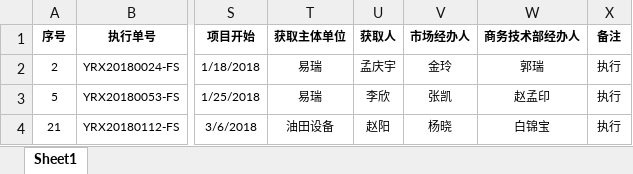
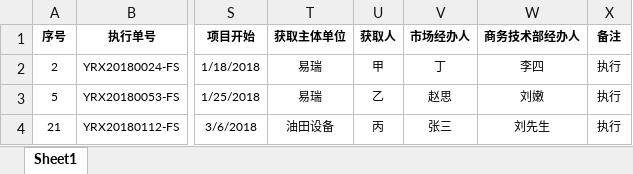
Before and after one commit to codeherofromchina/common, an Excel workbook: erui-parent/erui-boss-web/src/main/webapp/WEB-INF/template/excel/销售业绩.xlsx, sheet Sheet1, drawn as a sheet; only a part is shown, gaps mark what is left out; values as stored, in another font and other column widths than the file's, no borders; conditional formats not drawn; the diff names each change by its address in the sheet, - before the commit and + after, or states it on an @@ line.

```diff
--- a/erui-parent/erui-boss-web/src/main/webapp/WEB-INF/template/excel/销售业绩.xlsx (sheet Sheet1)
+++ b/erui-parent/erui-boss-web/src/main/webapp/WEB-INF/template/excel/销售业绩.xlsx (sheet Sheet1)
-U2 (获取人): 孟庆宇
+U2 (获取人): 甲
-V2 (市场经办人): 金玲
+V2 (市场经办人): 丁
-W2 (商务技术部经办人): 郭瑞
+W2 (商务技术部经办人): 李四
-U3 (获取人): 李欣
+U3 (获取人): 乙
-V3 (市场经办人): 张凯
+V3 (市场经办人): 赵思
-W3 (商务技术部经办人): 赵孟印
+W3 (商务技术部经办人): 刘嫩
-U4 (获取人): 赵阳
+U4 (获取人): 丙
-V4 (市场经办人): 杨晓
+V4 (市场经办人): 张三
-W4 (商务技术部经办人): 白锦宝
+W4 (商务技术部经办人): 刘先生
```
Also changed, not shown: 2 other files.
